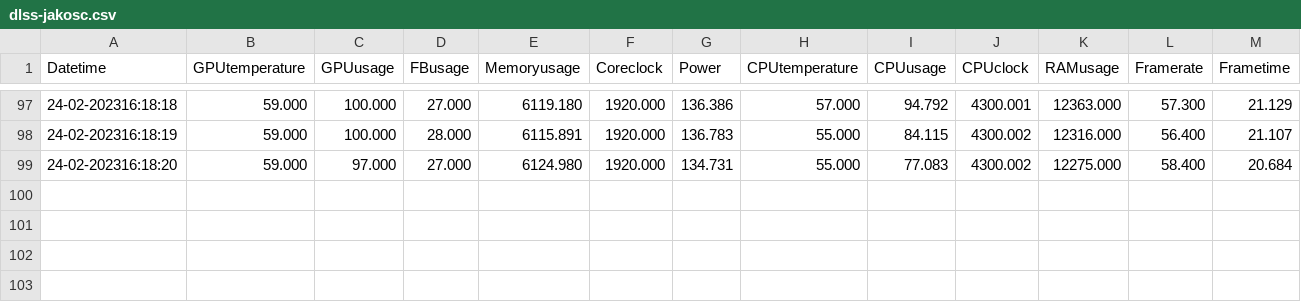
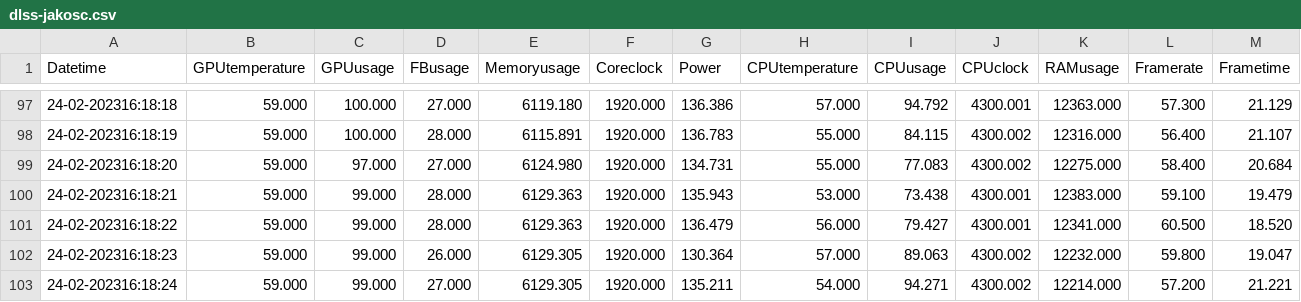
Before and after one commit to Kamiliush/Magisterka-Badania, a CSV file: dane/forza/dlss-jakosc.csv, drawn as a sheet; only a part is shown, gaps mark what is left out; rows hold the shown columns only; the diff names each change by its address in the sheet, - before the commit and + after, or states it on an @@ line.

```diff
--- a/dane/forza/dlss-jakosc.csv
+++ b/dane/forza/dlss-jakosc.csv
+row 100: 24-02-202316:18:21 | 59.000 | 99.000 | 28.000 | 6129.363 | 1920.000 | 135.943 | 53.000 | 73.438 | 4300.001 | 12383.000 | 59.100 | 19.479
+row 101: 24-02-202316:18:22 | 59.000 | 99.000 | 28.000 | 6129.363 | 1920.000 | 136.479 | 56.000 | 79.427 | 4300.001 | 12341.000 | 60.500 | 18.520
+row 102: 24-02-202316:18:23 | 59.000 | 99.000 | 26.000 | 6129.305 | 1920.000 | 130.364 | 57.000 | 89.063 | 4300.002 | 12232.000 | 59.800 | 19.047
+row 103: 24-02-202316:18:24 | 59.000 | 99.000 | 27.000 | 6129.305 | 1920.000 | 135.211 | 54.000 | 94.271 | 4300.002 | 12214.000 | 57.200 | 21.221
```
Also changed, not shown: 1 other file.
